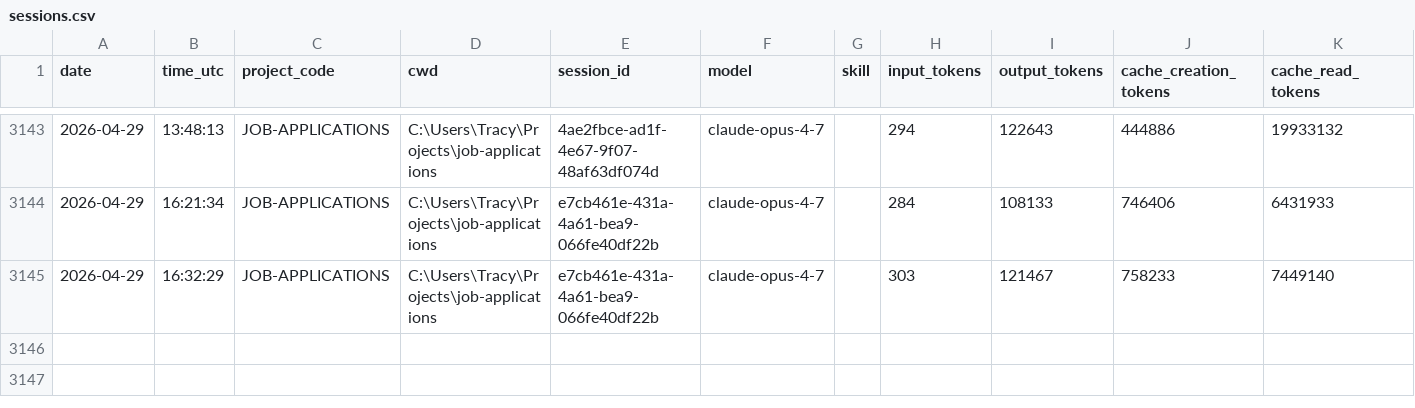
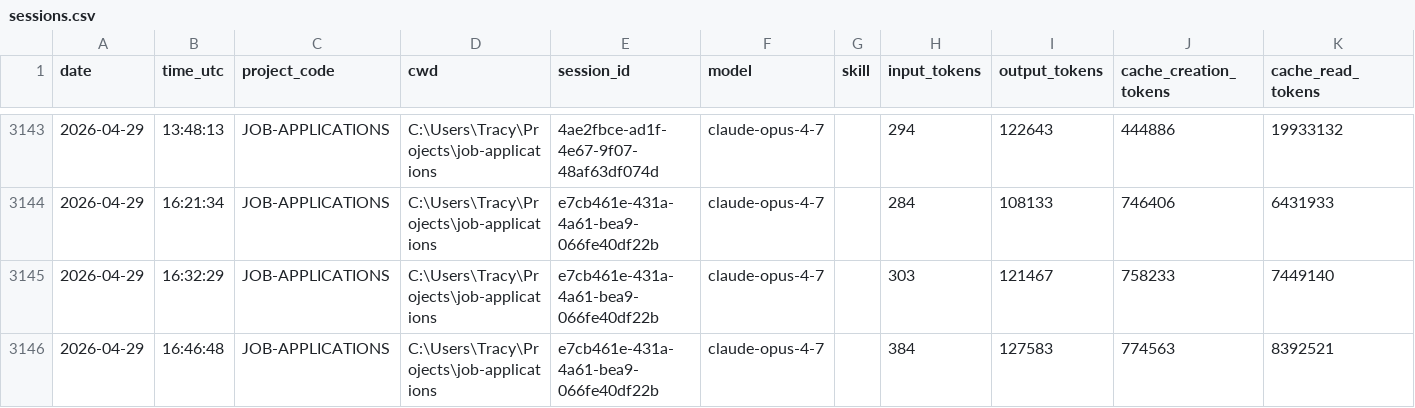
Before and after one commit to jrhoades1/claude-tracking, a CSV file: sessions.csv, drawn as a sheet; only a part is shown, gaps mark what is left out; the diff names each change by its address in the sheet, - before the commit and + after, or states it on an @@ line.

```diff
--- a/sessions.csv
+++ b/sessions.csv
+row 3146: 2026-04-29 | 16:46:48 | JOB-APPLICATIONS | C:\Users\Tracy\Projects\job-applications | e7cb461e-431a-4a61-bea9-066fe40df22b | claude-opus-4-7 |  | 384 | 127583 | 774563 | 8392521
```
Also changed, not shown: 1 other file.
